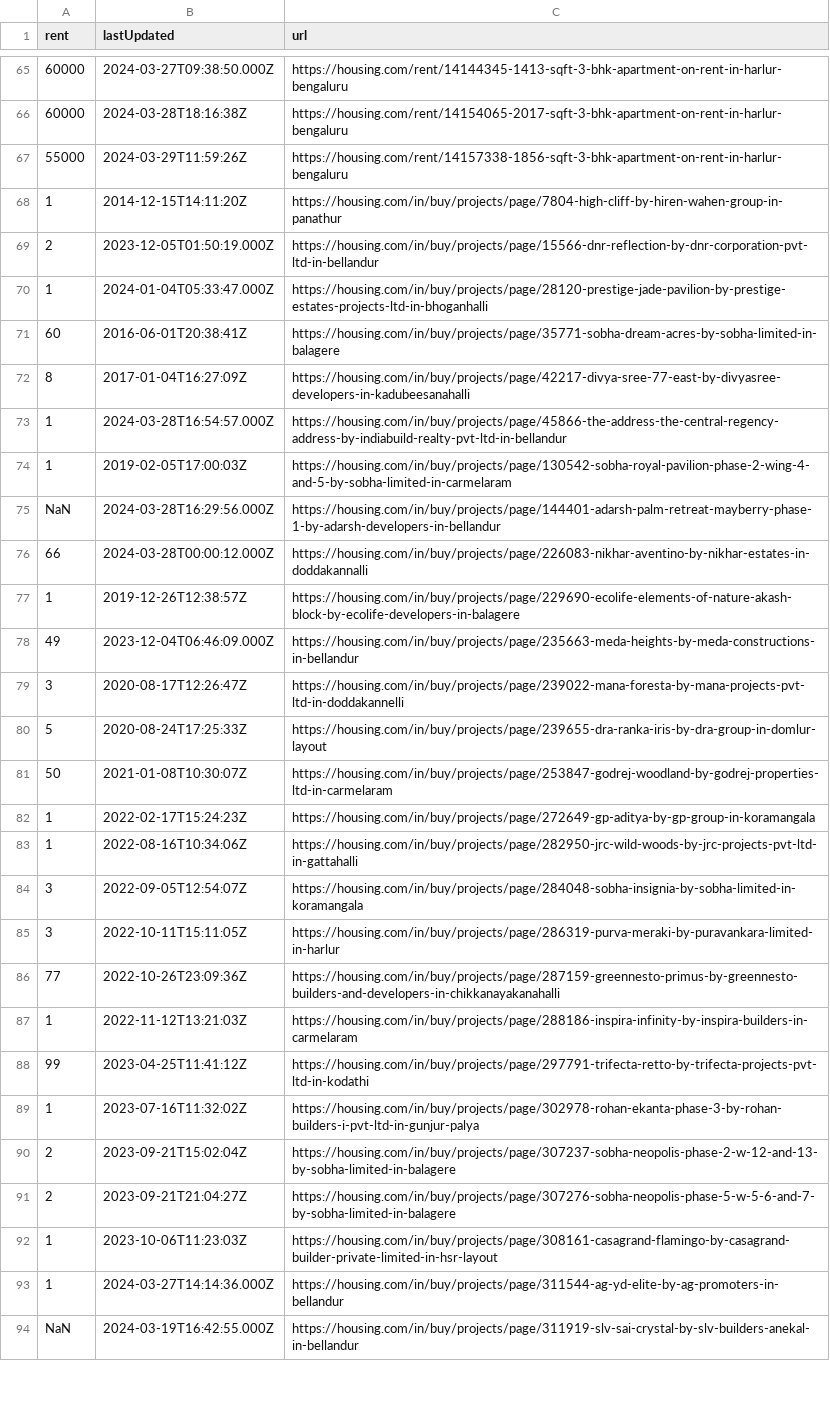
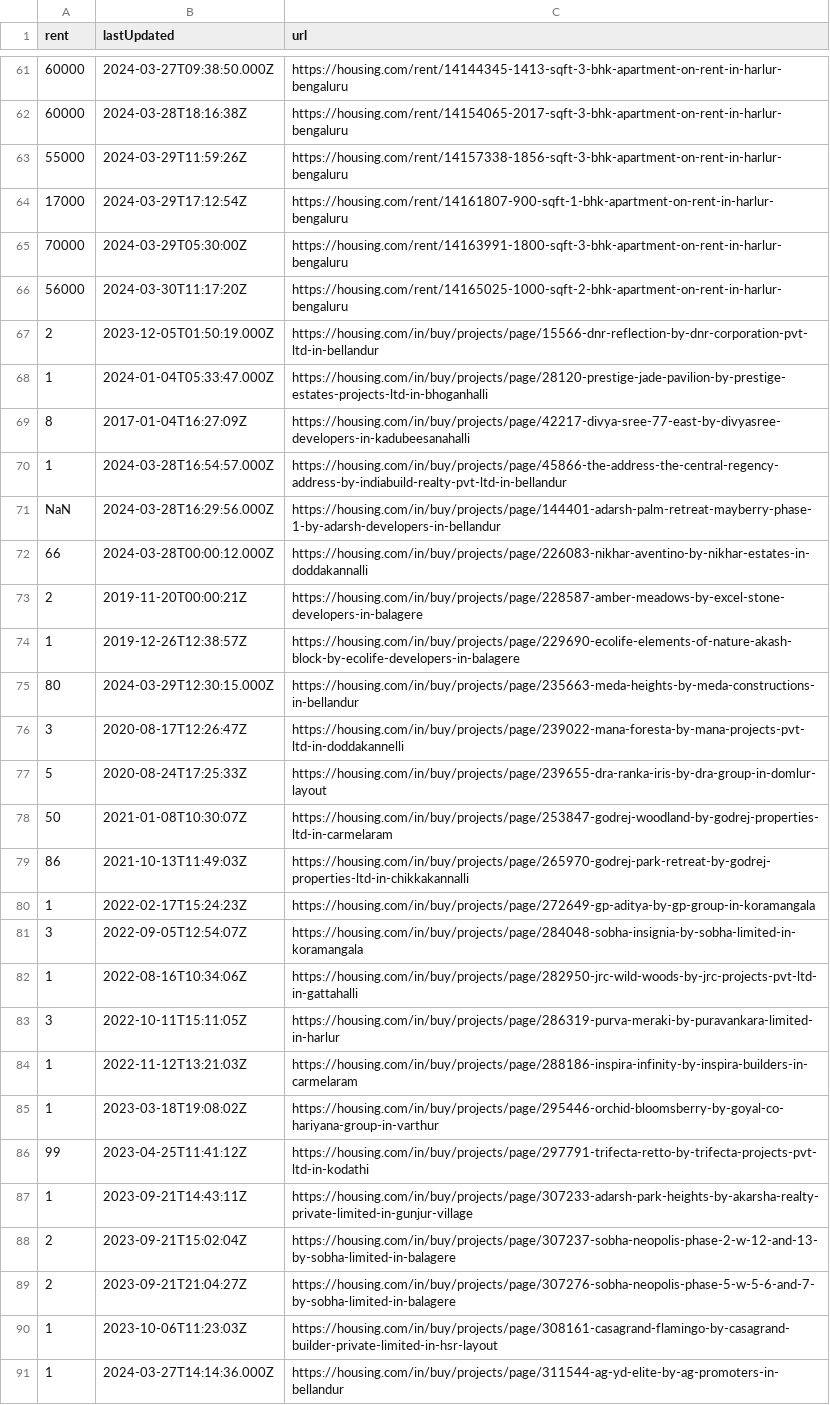
Before and after one commit to KShivendu/blr-societies, a CSV file: data/housing.csv, drawn as a sheet; only a part is shown, gaps mark what is left out; the shorter side is filled out with more unchanged rows; the diff covers the shown part only.

```diff
--- a/data/housing.csv
+++ b/data/housing.csv
@@ -67,13 +63,14 @@ rent, lastUpdated, url
 "55000","2024-03-29T11:59:26Z","https://housing.com/rent/14157338-1856-sqft-3-bhk-apartment-on-rent-in-harlur-bengaluru"
-"1","2014-12-15T14:11:20Z","https://housing.com/in/buy/projects/page/7804-high-cliff-by-hiren-wahen-group-in-panathur"
+"17000","2024-03-29T17:12:54Z","https://housing.com/rent/14161807-900-sqft-1-bhk-apartment-on-rent-in-harlur-bengaluru"
+"70000","2024-03-29T05:30:00Z","https://housing.com/rent/14163991-1800-sqft-3-bhk-apartment-on-rent-in-harlur-bengaluru"
+"56000","2024-03-30T11:17:20Z","https://housing.com/rent/14165025-1000-sqft-2-bhk-apartment-on-rent-in-harlur-bengaluru"
 "2","2023-12-05T01:50:19.000Z","https://housing.com/in/buy/projects/page/15566-dnr-reflection-by-dnr-corporation-pvt-ltd-in-bellandur"
 "1","2024-01-04T05:33:47.000Z","https://housing.com/in/buy/projects/page/28120-prestige-jade-pavilion-by-prestige-estates-projects-ltd-in-bhoganhalli"
-"60","2016-06-01T20:38:41Z","https://housing.com/in/buy/projects/page/35771-sobha-dream-acres-by-sobha-limited-in-balagere"
 "8","2017-01-04T16:27:09Z","https://housing.com/in/buy/projects/page/42217-divya-sree-77-east-by-divyasree-developers-in-kadubeesanahalli"
 "1","2024-03-28T16:54:57.000Z","https://housing.com/in/buy/projects/page/45866-the-address-the-central-regency-address-by-indiabuild-realty-pvt-ltd-in-bellandur"
-"1","2019-02-05T17:00:03Z","https://housing.com/in/buy/projects/page/130542-sobha-royal-pavilion-phase-2-wing-4-and-5-by-sobha-limited-in-carmelaram"
 "NaN","2024-03-28T16:29:56.000Z","https://housing.com/in/buy/projects/page/144401-adarsh-palm-retreat-mayberry-phase-1-by-adarsh-developers-in-bellandur"
 "66","2024-03-28T00:00:12.000Z","https://housing.com/in/buy/projects/page/226083-nikhar-aventino-by-nikhar-estates-in-doddakannalli"
+"2","2019-11-20T00:00:21Z","https://housing.com/in/buy/projects/page/228587-amber-meadows-by-excel-stone-developers-in-balagere"
 "1","2019-12-26T12:38:57Z","https://housing.com/in/buy/projects/page/229690-ecolife-elements-of-nature-akash-block-by-ecolife-developers-in-balagere"
-"49","2023-12-04T06:46:09.000Z","https://housing.com/in/buy/projects/page/235663-meda-heights-by-meda-constructions-in-bellandur"
+"80","2024-03-29T12:30:15.000Z","https://housing.com/in/buy/projects/page/235663-meda-heights-by-meda-constructions-in-bellandur"
 "3","2020-08-17T12:26:47Z","https://housing.com/in/buy/projects/page/239022-mana-foresta-by-mana-projects-pvt-ltd-in-doddakannelli"
@@ -81,10 +78,11 @@ rent, lastUpdated, url
 "50","2021-01-08T10:30:07Z","https://housing.com/in/buy/projects/page/253847-godrej-woodland-by-godrej-properties-ltd-in-carmelaram"
+"86","2021-10-13T11:49:03Z","https://housing.com/in/buy/projects/page/265970-godrej-park-retreat-by-godrej-properties-ltd-in-chikkakannalli"
 "1","2022-02-17T15:24:23Z","https://housing.com/in/buy/projects/page/272649-gp-aditya-by-gp-group-in-koramangala"
+"3","2022-09-05T12:54:07Z","https://housing.com/in/buy/projects/page/284048-sobha-insignia-by-sobha-limited-in-koramangala"
 "1","2022-08-16T10:34:06Z","https://housing.com/in/buy/projects/page/282950-jrc-wild-woods-by-jrc-projects-pvt-ltd-in-gattahalli"
-"3","2022-09-05T12:54:07Z","https://housing.com/in/buy/projects/page/284048-sobha-insignia-by-sobha-limited-in-koramangala"
 "3","2022-10-11T15:11:05Z","https://housing.com/in/buy/projects/page/286319-purva-meraki-by-puravankara-limited-in-harlur"
-"77","2022-10-26T23:09:36Z","https://housing.com/in/buy/projects/page/287159-greennesto-primus-by-greennesto-builders-and-developers-in-chikkanayakanahalli"
 "1","2022-11-12T13:21:03Z","https://housing.com/in/buy/projects/page/288186-inspira-infinity-by-inspira-builders-in-carmelaram"
+"1","2023-03-18T19:08:02Z","https://housing.com/in/buy/projects/page/295446-orchid-bloomsberry-by-goyal-co-hariyana-group-in-varthur"
 "99","2023-04-25T11:41:12Z","https://housing.com/in/buy/projects/page/297791-trifecta-retto-by-trifecta-projects-pvt-ltd-in-kodathi"
-"1","2023-07-16T11:32:02Z","https://housing.com/in/buy/projects/page/302978-rohan-ekanta-phase-3-by-rohan-builders-i-pvt-ltd-in-gunjur-palya"
+"1","2023-09-21T14:43:11Z","https://housing.com/in/buy/projects/page/307233-adarsh-park-heights-by-akarsha-realty-private-limited-in-gunjur-village"
 "2","2023-09-21T15:02:04Z","https://housing.com/in/buy/projects/page/307237-sobha-neopolis-phase-2-w-12-and-13-by-sobha-limited-in-balagere"
```
Also changed, not shown: 2 added rows, 6 removed rows, 5 moved rows and 2 edited cells elsewhere in this file.
